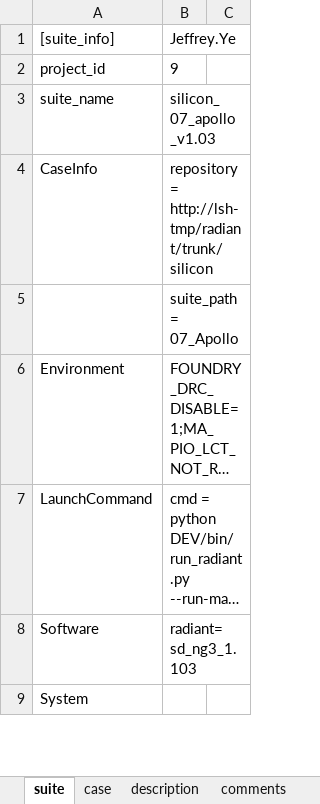
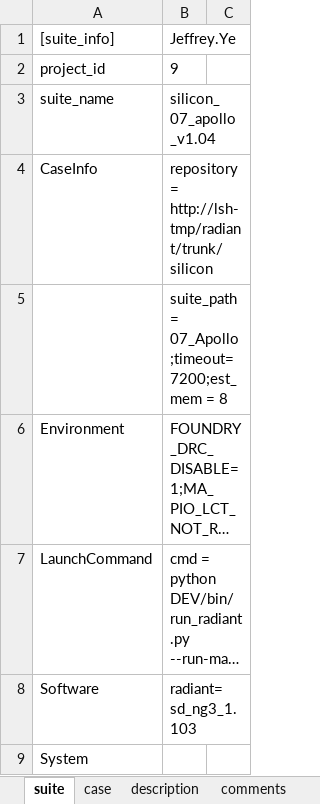
Before and after one commit to wanghengquan/repository, an Excel workbook: tmp_client/doc/TMP_EIT_suites/radiant/silicon_07_apollo.xlsx, sheet suite, drawn as a sheet; only a part is shown; long unchanged cells end in …; values as stored, in another font and other column widths than the file's, no borders; the diff names each change by its address in the sheet, - before the commit and + after, or states it on an @@ line.

Commit message:
i402--Apollo EIT2 suite update

```diff
--- a/tmp_client/doc/TMP_EIT_suites/radiant/silicon_07_apollo.xlsx (sheet suite)
+++ b/tmp_client/doc/TMP_EIT_suites/radiant/silicon_07_apollo.xlsx (sheet suite)
-B3: silicon_07_apollo_v1.03
+B3: silicon_07_apollo_v1.04
-B5: suite_path = 07_Apollo
+B5: suite_path = 07_Apollo;timeout=7200;est_mem = 8
```
Also changed, not shown: 1 other file.
